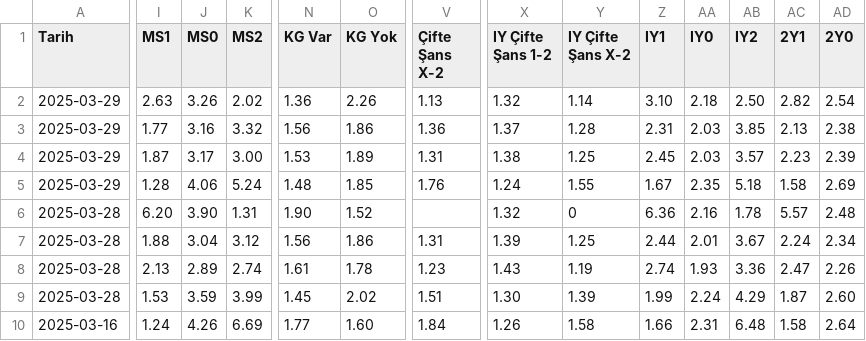
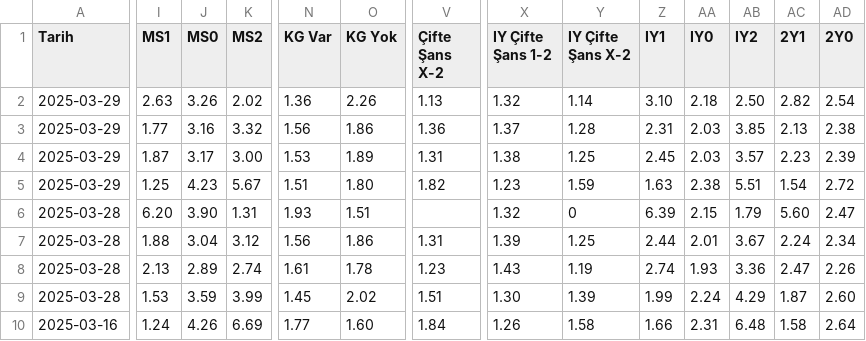
Before and after one commit to analysematchodds/match_odds_csv, a CSV file: matchodds.csv, drawn as a sheet; only a part is shown, gaps mark what is left out; the diff covers the shown part only; the diff names each change by its address in the sheet, - before the commit and + after, or states it on an @@ line.

Commit message:
Update matchodds.csv

```diff
--- a/matchodds.csv
+++ b/matchodds.csv
-I5 (MS1): 1.28
+I5 (MS1): 1.25
-J5 (MS0): 4.06
+J5 (MS0): 4.23
-K5 (MS2): 5.24
+K5 (MS2): 5.67
-N5 (KG Var): 1.48
+N5 (KG Var): 1.51
-O5 (KG Yok): 1.85
+O5 (KG Yok): 1.80
-V5 (Çifte Şans X-2): 1.76
+V5 (Çifte Şans X-2): 1.82
-X5 (IY Çifte Şans 1-2): 1.24
+X5 (IY Çifte Şans 1-2): 1.23
-Y5 (IY Çifte Şans X-2): 1.55
+Y5 (IY Çifte Şans X-2): 1.59
-Z5 (IY1): 1.67
+Z5 (IY1): 1.63
-AA5 (IY0): 2.35
+AA5 (IY0): 2.38
-AB5 (IY2): 5.18
+AB5 (IY2): 5.51
-AC5 (2Y1): 1.58
+AC5 (2Y1): 1.54
-AD5 (2Y0): 2.69
+AD5 (2Y0): 2.72
-N6 (KG Var): 1.90
+N6 (KG Var): 1.93
-O6 (KG Yok): 1.52
+O6 (KG Yok): 1.51
-Z6 (IY1): 6.36
+Z6 (IY1): 6.39
-AA6 (IY0): 2.16
+AA6 (IY0): 2.15
-AB6 (IY2): 1.78
+AB6 (IY2): 1.79
-AC6 (2Y1): 5.57
+AC6 (2Y1): 5.60
-AD6 (2Y0): 2.48
+AD6 (2Y0): 2.47
```
Also changed, not shown: 15 edited cells elsewhere in this file.
